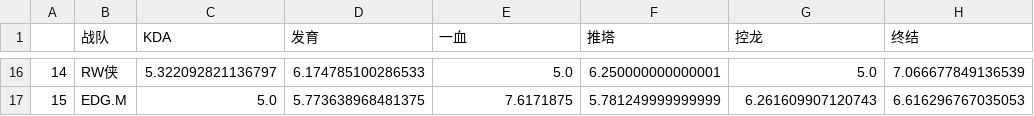
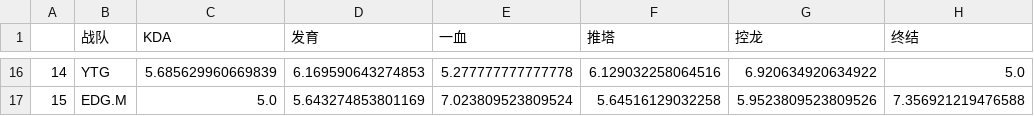
Before and after one commit to peterwu4084/KPL_tracker, a CSV file: Data/team.csv, drawn as a sheet; only a part is shown, gaps mark what is left out; the diff covers the shown part only.

```diff
--- a/Data/team.csv
+++ b/Data/team.csv
@@ -16,2 +16,2 @@
-14,RW侠,5.322092821136797,6.174785100286533,5.0,6.250000000000001,5.0,7.066677849136539
-15,EDG.M,5.0,5.773638968481375,7.6171875,5.781249999999999,6.261609907120743,6.616296767035053
+14,YTG,5.685629960669839,6.169590643274853,5.277777777777778,6.129032258064516,6.920634920634922,5.0
+15,EDG.M,5.0,5.643274853801169,7.023809523809524,5.64516129032258,5.9523809523809526,7.356921219476588
```
Also changed, not shown: 90 edited cells elsewhere in this file, Data/player.csv, 2 other files.
